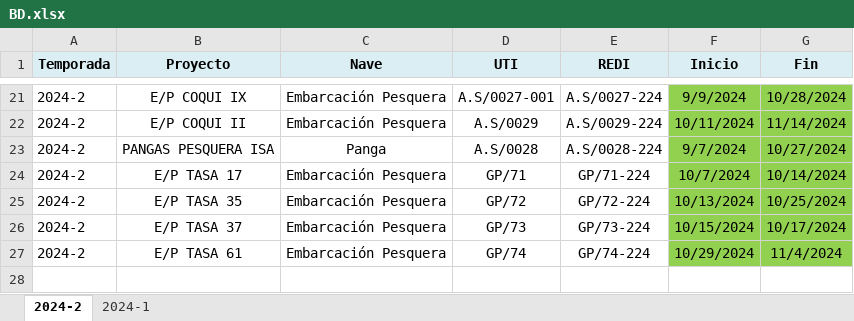
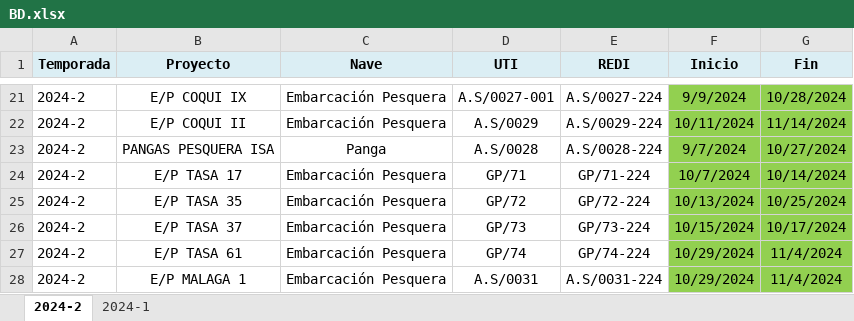
Before and after one commit to ProyectosAstillero/Astillero, an Excel workbook: BD.xlsx, sheet 2024-2, drawn as a sheet; only a part is shown, gaps mark what is left out; values as stored, in another font and other column widths than the file's, no borders; the diff names each change by its address in the sheet, - before the commit and + after, or states it on an @@ line.

```diff
--- a/BD.xlsx (sheet 2024-2)
+++ b/BD.xlsx (sheet 2024-2)
+row 28: 2024-2 | E/P MALAGA 1 | Embarcación Pesquera | A.S/0031 | A.S/0031-224 | 10/29/2024 | 11/4/2024
```
Also changed, not shown: 2024-2/UTI.xlsx, 1 other file.
